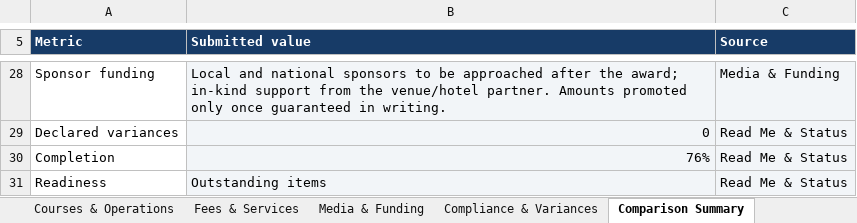
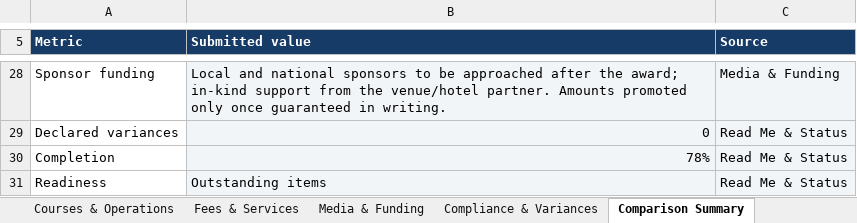
Before and after one commit to delphi131/nazionale-italiana-footgolf, an Excel workbook: candidature/FIFG_2027_FIFG500_Italy_Bid_Response_Form.xlsx, sheet Comparison Summary, drawn as a sheet; only a part is shown, gaps mark what is left out; values as stored, in another font and other column widths than the file's, no borders; conditional formats not drawn; the diff names each change by its address in the sheet, - before the commit and + after, or states it on an @@ line.

```diff
--- a/candidature/FIFG_2027_FIFG500_Italy_Bid_Response_Form.xlsx (sheet Comparison Summary)
+++ b/candidature/FIFG_2027_FIFG500_Italy_Bid_Response_Form.xlsx (sheet Comparison Summary)
-B30 (Submitted value): 76%
+B30 (Submitted value): 78%
```
Also changed, not shown: sheet Compliance & Variances, sheet Read Me & Status.
